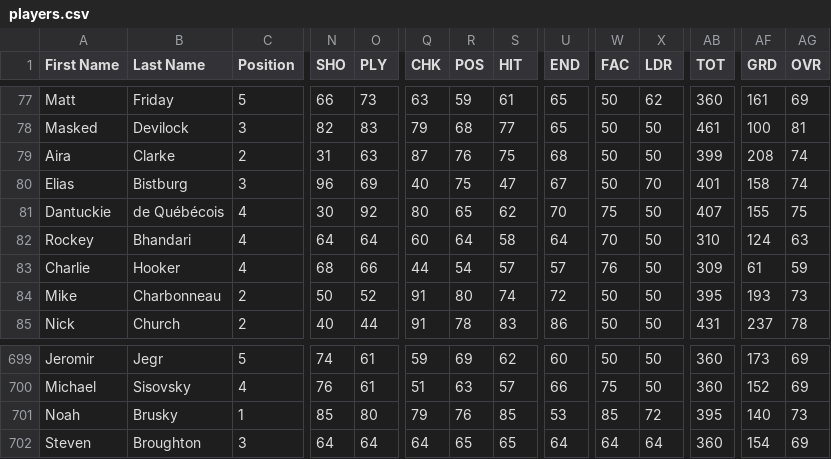
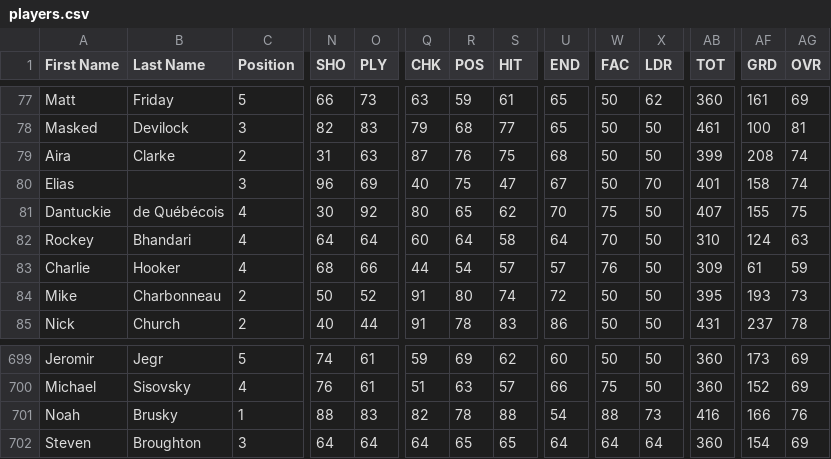
Before and after one commit to julbaril/besls4, a CSV file: Customization/players.csv, drawn as a sheet; only a part is shown, gaps mark what is left out; the diff names each change by its address in the sheet, - before the commit and + after, or states it on an @@ line.

```diff
--- a/Customization/players.csv
+++ b/Customization/players.csv
-B80 (Last Name): Bistburg
+B80 (Last Name): (empty)
-N701 (SHO): 85
+N701 (SHO): 88
-O701 (PLY): 80
+O701 (PLY): 83
-Q701 (CHK): 79
+Q701 (CHK): 82
-R701 (POS): 76
+R701 (POS): 78
-S701 (HIT): 85
+S701 (HIT): 88
-U701 (END): 53
+U701 (END): 54
-W701 (FAC): 85
+W701 (FAC): 88
-X701 (LDR): 72
+X701 (LDR): 73
-AB701 (TOT): 395
+AB701 (TOT): 416
-AF701 (GRD): 140
+AF701 (GRD): 166
-AG701 (OVR): 73
+AG701 (OVR): 76
```
Also changed, not shown: 3 other files.
